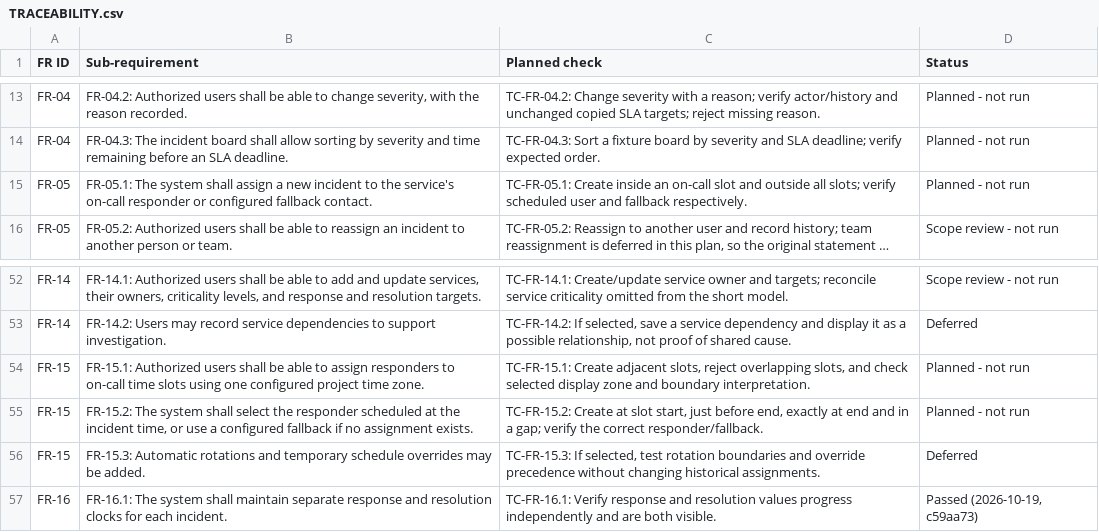
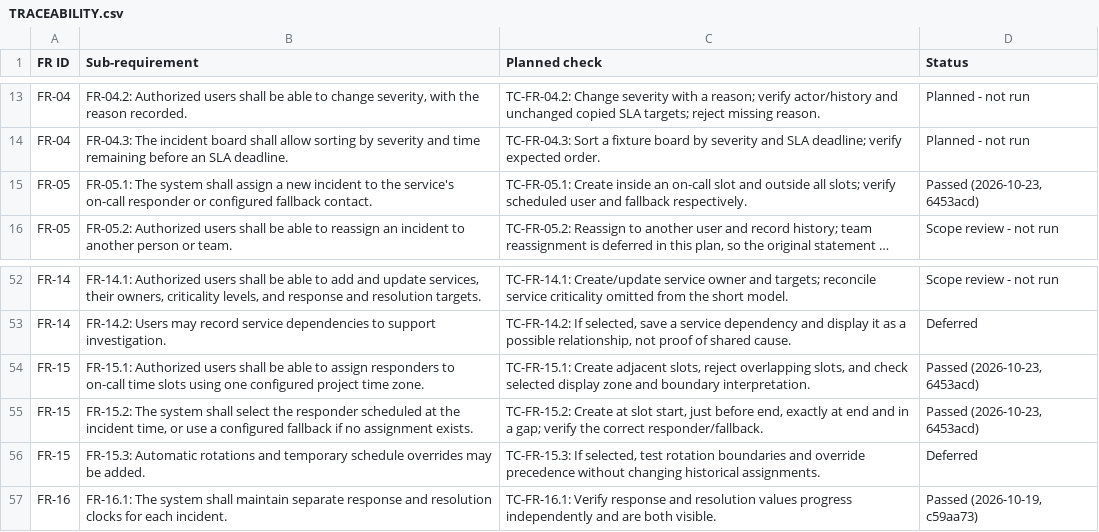
Before and after one commit to Shane07p/DevOps-Incident-Management-System, a CSV file: docs/TRACEABILITY.csv, drawn as a sheet; only a part is shown, gaps mark what is left out; long unchanged cells end in …; the diff names each change by its address in the sheet, - before the commit and + after, or states it on an @@ line.

Commit message:
docs: update TRACEABILITY.csv for verified on-call and assignment checks

```diff
--- a/docs/TRACEABILITY.csv
+++ b/docs/TRACEABILITY.csv
-D15 (Status): Planned - not run
+D15 (Status): Passed (2026-10-23, 6453acd)
-D54:D55 (Status): Planned - not run
+D54:D55 (Status): Passed (2026-10-23, 6453acd)
```
